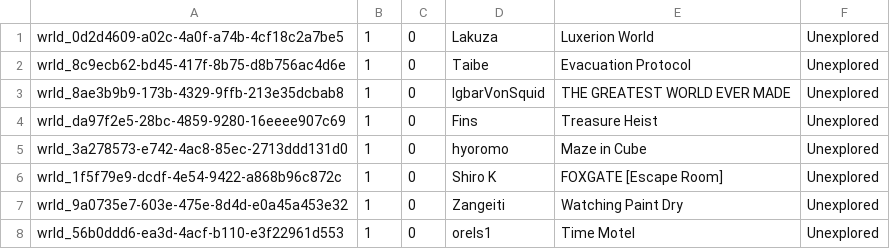
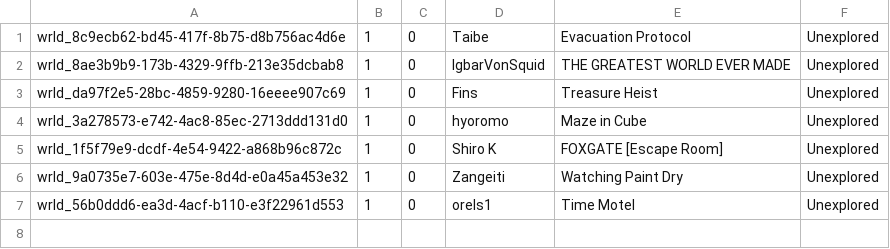
Before and after one commit to Twila27/twila27.github.io, a TSV file: vr/portals/voyagers/future_voyages.tsv, drawn as a sheet.

Commit message:
Update future_voyages.tsv removing Luxerion World

```diff
--- a/vr/portals/voyagers/future_voyages.tsv
+++ b/vr/portals/voyagers/future_voyages.tsv
@@ -1,2 +1 @@
-wrld_0d2d4609-a02c-4a0f-a74b-4cf18c2a7be5	1	0	Lakuza	Luxerion World	Unexplored
 wrld_8c9ecb62-bd45-417f-8b75-d8b756ac4d6e	1	0	Taibe	Evacuation Protocol	Unexplored
```
